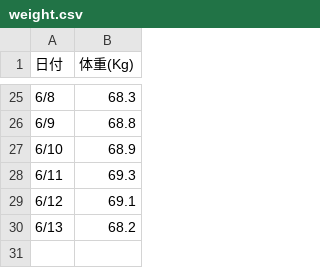
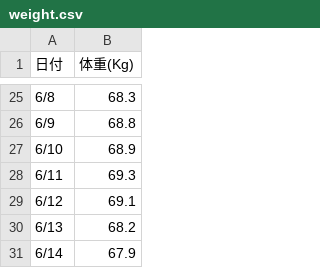
Before and after one commit to mtaketani113/mtaketani113.github.io, a CSV file: it/google/weight.csv, drawn as a sheet; only a part is shown, gaps mark what is left out; the diff names each change by its address in the sheet, - before the commit and + after, or states it on an @@ line.

Commit message:
6月14日の体重を記載

```diff
--- a/it/google/weight.csv
+++ b/it/google/weight.csv
+row 31: 6/14 | 67.9
```
